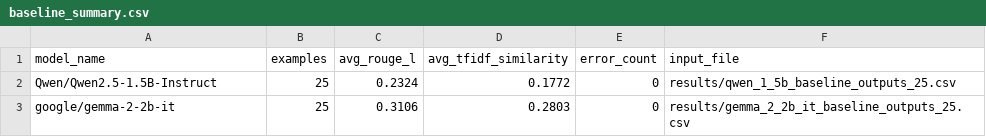
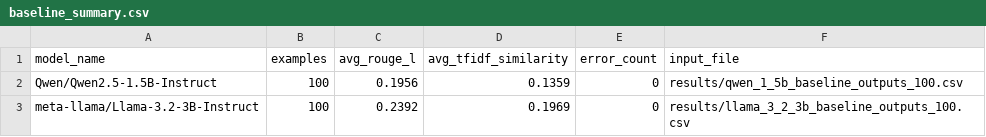
Before and after one commit to BihterB/CSE4078S26_Grp8, a CSV file: results/baseline_summary.csv, drawn as a sheet.

Commit message:
Switch baseline model from Gemma to Llama-3.2-3B, add fine-tuning and evaluation scripts

```diff
--- a/results/baseline_summary.csv
+++ b/results/baseline_summary.csv
@@ -1,3 +1,3 @@
 model_name,examples,avg_rouge_l,avg_tfidf_similarity,error_count,input_file
-Qwen/Qwen2.5-1.5B-Instruct,25,0.2324,0.1772,0,results/qwen_1_5b_baseline_outputs_25.csv
-google/gemma-2-2b-it,25,0.3106,0.2803,0,results/gemma_2_2b_it_baseline_outputs_25.csv
+Qwen/Qwen2.5-1.5B-Instruct,100,0.1956,0.1359,0,results/qwen_1_5b_baseline_outputs_100.csv
+meta-llama/Llama-3.2-3B-Instruct,100,0.2392,0.1969,0,results/llama_3_2_3b_baseline_outputs_100.csv
```
Also changed, not shown: 9 other files.
